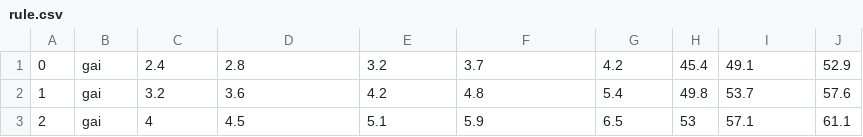
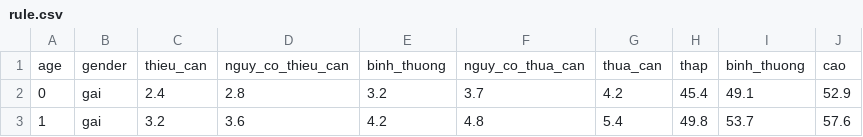
Before and after one commit to trinhvuduc/KBS-demo, a CSV file: server/data/rule.csv, drawn as a sheet; only a part is shown; the shorter side is filled out with more unchanged rows; the diff names each change by its address in the sheet, - before the commit and + after, or states it on an @@ line.

```diff
--- a/server/data/rule.csv
+++ b/server/data/rule.csv
+row 1: age | gender | thieu_can | nguy_co_thieu_can | binh_thuong | nguy_co_thua_can | thua_can | thap | binh_thuong | cao
```
Also changed, not shown: server/data/case-base.csv, 4 other files.
